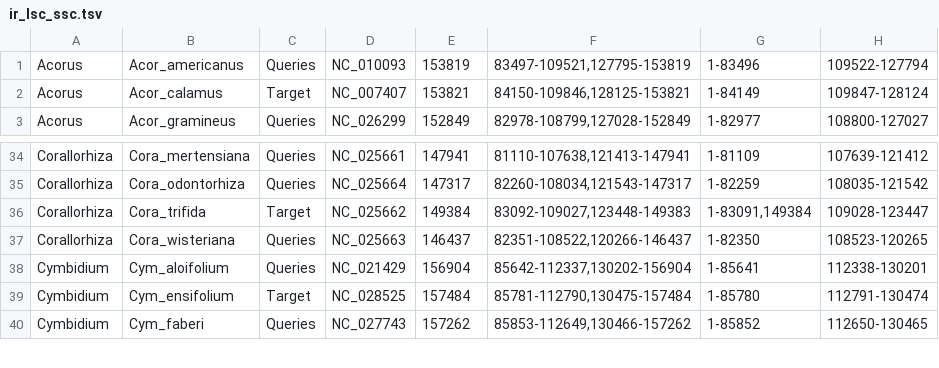
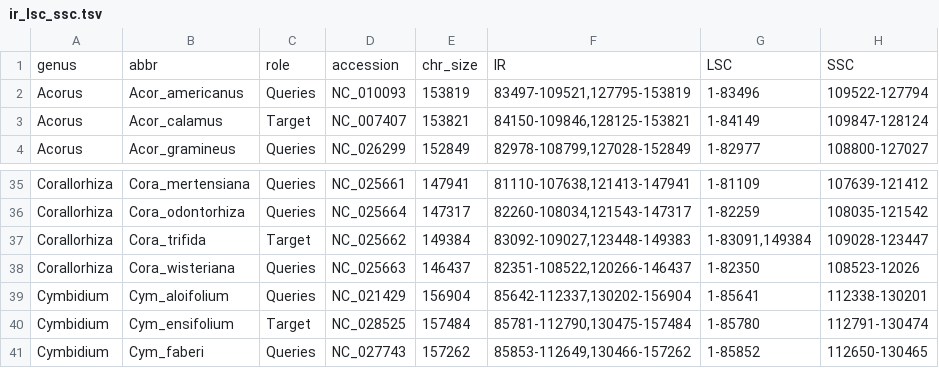
Before and after one commit to wang-q/withncbi, a TSV file: doc/ir_lsc_ssc.tsv, drawn as a sheet; only a part is shown, gaps mark what is left out.

Commit message:
ir_new

```diff
--- a/doc/ir_lsc_ssc.tsv
+++ b/doc/ir_lsc_ssc.tsv
@@ -1 +1,2 @@
+genus	abbr	role	accession	chr_size	IR	LSC	SSC
 Acorus	Acor_americanus	Queries	NC_010093	153819	83497-109521,127795-153819	1-83496	109522-127794
@@ -36,3 +37,3 @@ Corallorhiza	Cora_odontorhiza	Queries	NC_025664	147317	82260-108034,121543-14731
 Corallorhiza	Cora_trifida	Target	NC_025662	149384	83092-109027,123448-149383	1-83091,149384	109028-123447
-Corallorhiza	Cora_wisteriana	Queries	NC_025663	146437	82351-108522,120266-146437	1-82350	108523-120265
+Corallorhiza	Cora_wisteriana	Queries	NC_025663	146437	82351-108522,120266-146437	1-82350	108523-12026
 Cymbidium	Cym_aloifolium	Queries	NC_021429	156904	85642-112337,130202-156904	1-85641	112338-130201
```
